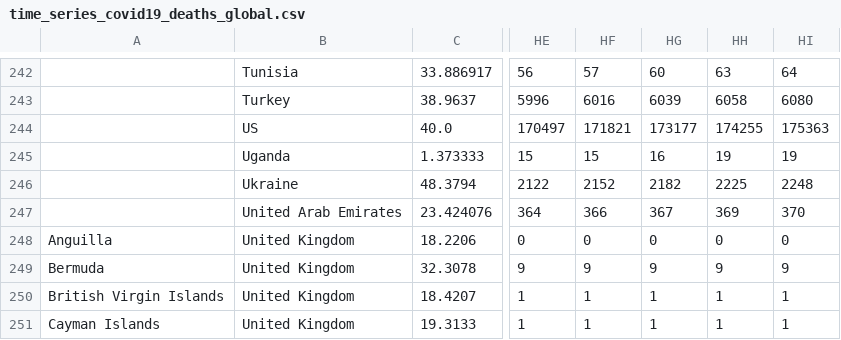
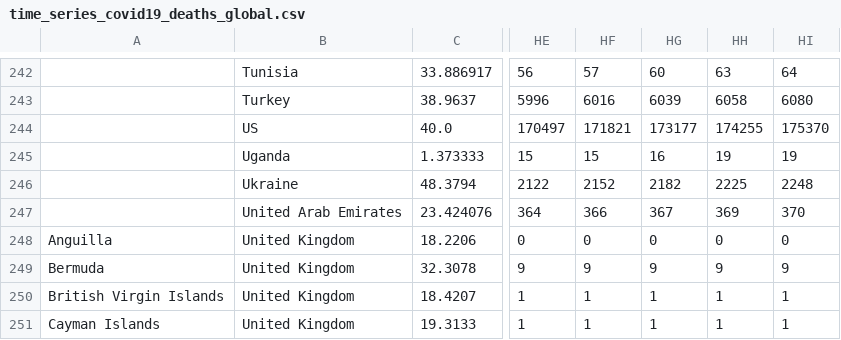
Before and after one commit to boogheta/coronavirus-countries, a CSV file: data/time_series_covid19_deaths_global.csv, drawn as a sheet; only a part is shown, gaps mark what is left out; the diff names each change by its address in the sheet, - before the commit and + after, or states it on an @@ line.

```diff
--- a/data/time_series_covid19_deaths_global.csv
+++ b/data/time_series_covid19_deaths_global.csv
-HI244: 175363
+HI244: 175370
```
Also changed, not shown: 1 other file.
